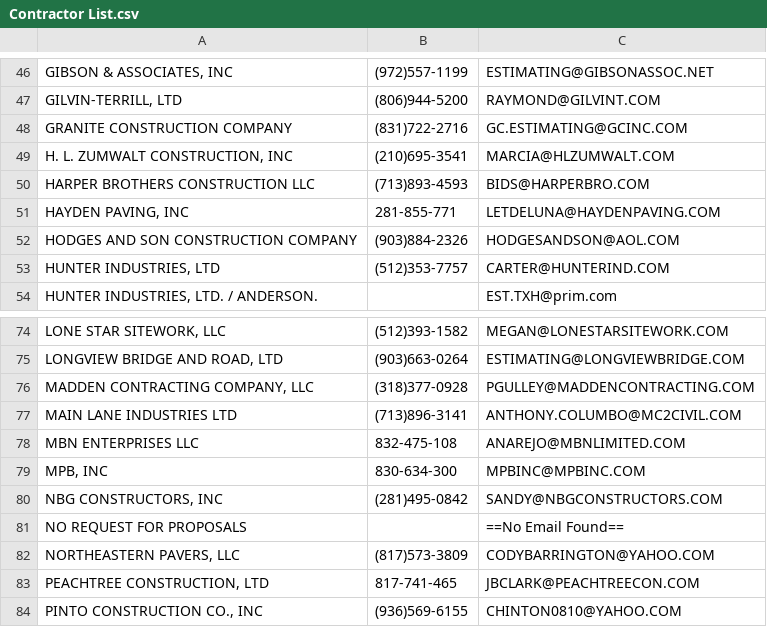
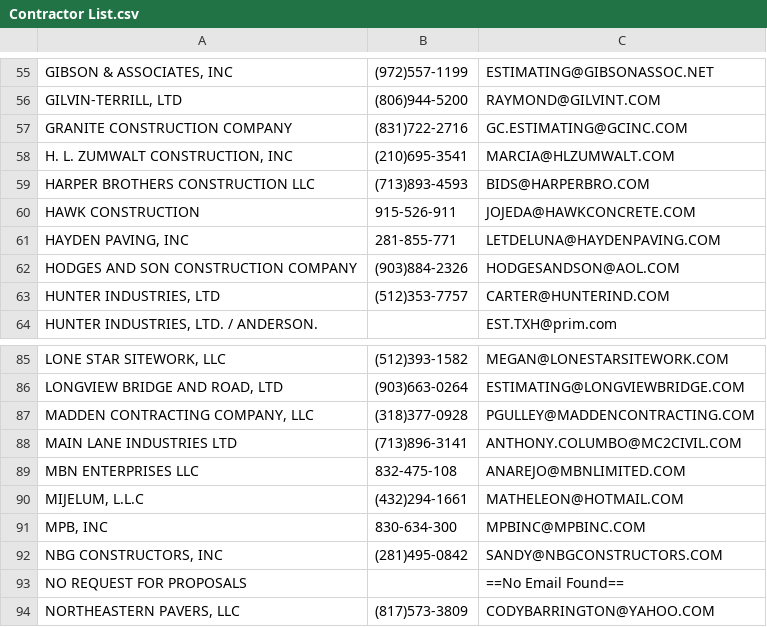
Before and after one commit to jwilliams132/Bid-Proposal-Program, a CSV file: BidProposalProject/src/main/resources/Contractor List.csv, drawn as a sheet; only a part is shown, gaps mark what is left out; the shorter side is filled out with more unchanged rows; the diff covers the shown part only.

```diff
--- a/BidProposalProject/src/main/resources/Contractor List.csv
+++ b/BidProposalProject/src/main/resources/Contractor List.csv
@@ -50,2 +59,3 @@ H. L. ZUMWALT CONSTRUCTION, INC|(210)695-3541|MARCIA@HLZUMWALT.COM
 HARPER BROTHERS CONSTRUCTION LLC|(713)893-4593|BIDS@HARPERBRO.COM
+HAWK CONSTRUCTION|915-526-911|JOJEDA@HAWKCONCRETE.COM
 HAYDEN PAVING, INC|281-855-771|LETDELUNA@HAYDENPAVING.COM
@@ -78,2 +89,3 @@ MAIN LANE INDUSTRIES LTD|(713)896-3141|ANTHONY.COLUMBO@MC2CIVIL.COM
 MBN ENTERPRISES LLC|832-475-108|ANAREJO@MBNLIMITED.COM
+MIJELUM, L.L.C|(432)294-1661|MATHELEON@HOTMAIL.COM
 MPB, INC|830-634-300|MPBINC@MPBINC.COM
```
Also changed, not shown: 20 added rows and 2 edited cells elsewhere in this file, 6 other files.
